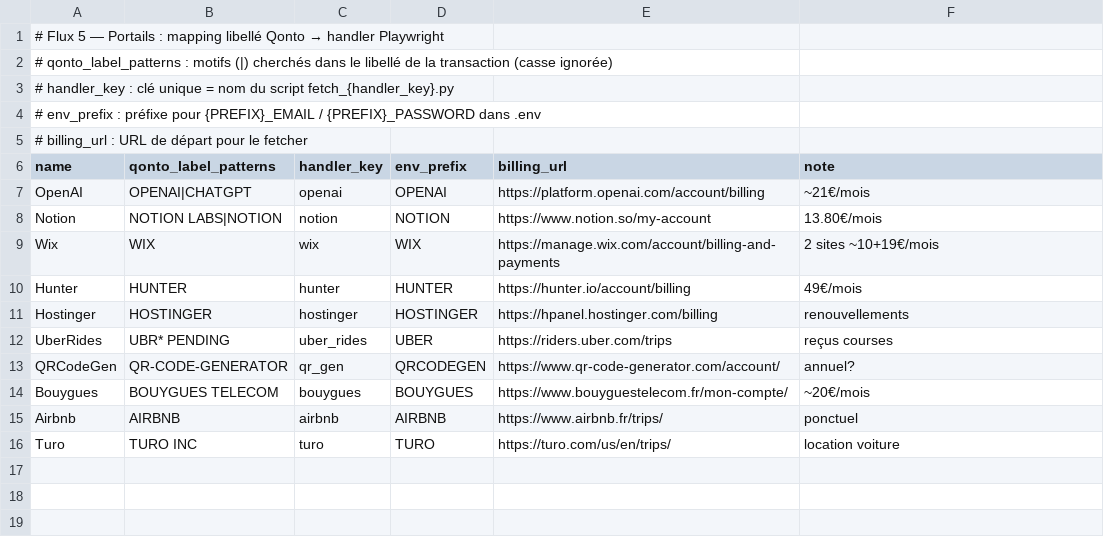
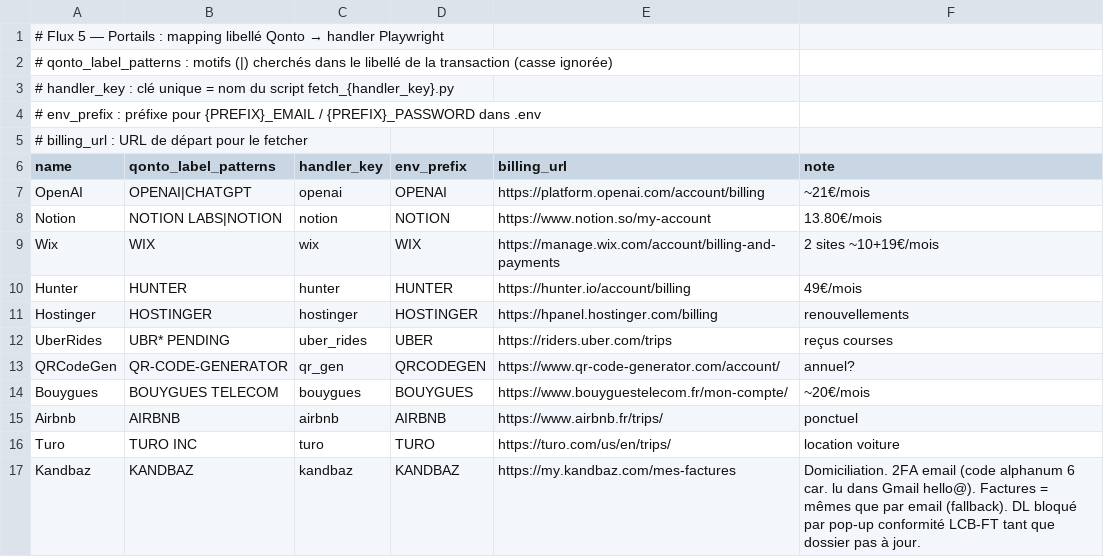
Before and after one commit to korki785/rapprochement-pennylane, a CSV file: src/recon/portal_vendors.csv, drawn as a sheet; the diff names each change by its address in the sheet, - before the commit and + after, or states it on an @@ line.

```diff
--- a/src/recon/portal_vendors.csv
+++ b/src/recon/portal_vendors.csv
+row 17: Kandbaz | KANDBAZ | kandbaz | KANDBAZ | https://my.kandbaz.com/mes-factures | Domiciliation. 2FA email (code alphanum 6 car. lu dans Gmail hello@). Factures = mêmes que par email (fallback). DL bloqué par pop-up conformité LCB-FT tant que dossier pas à jour.
```
Also changed, not shown: 1 other file.
